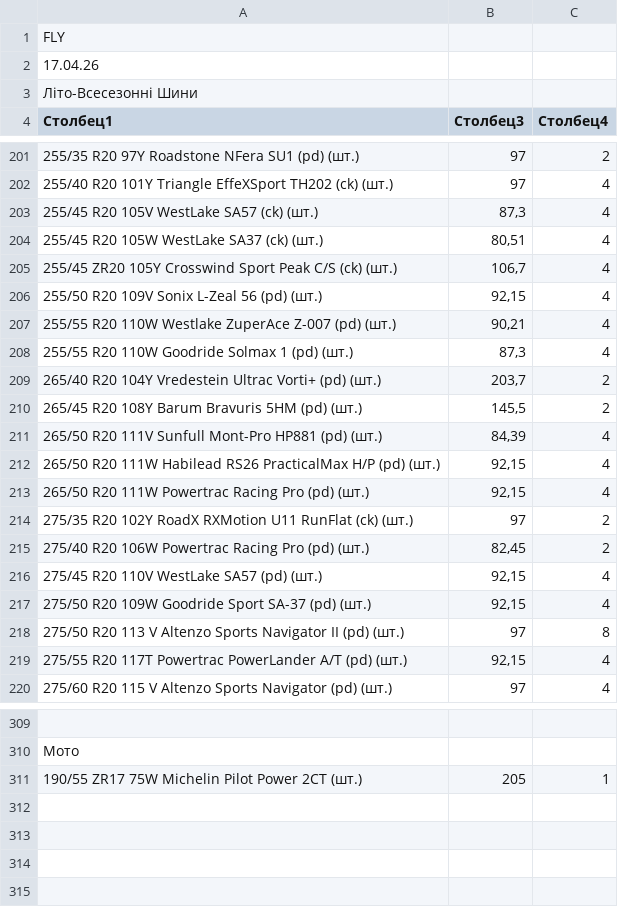
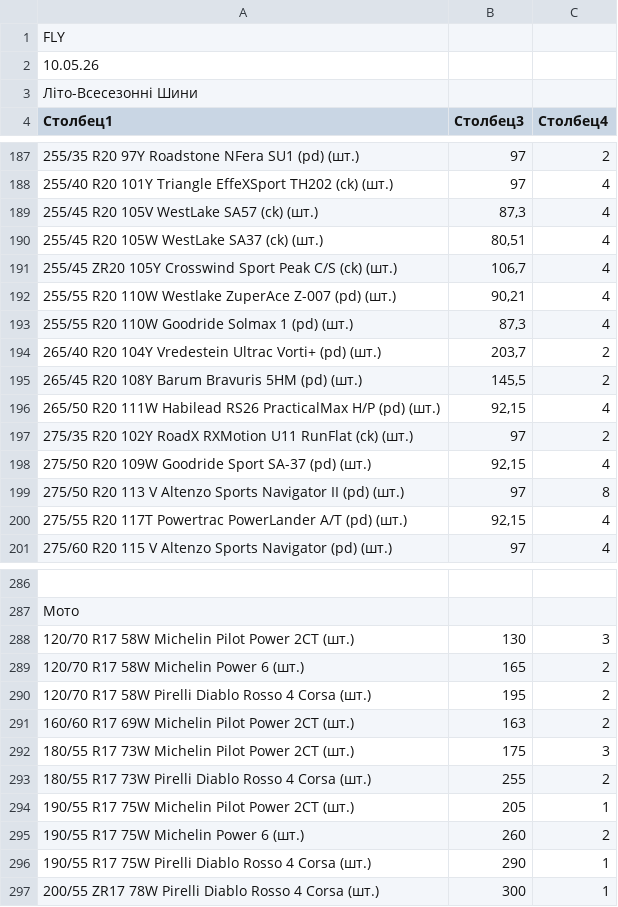
Before and after one commit to skayKatya/FlyTire, a CSV file: frontend/data/tires.csv, drawn as a sheet; only a part is shown, gaps mark what is left out; removed rows and columns are numbered as before the commit, all else as after; the diff covers the shown part only; the diff names each change by its address in the sheet, - before the commit and + after, or states it on an @@ line.

```diff
--- a/frontend/data/tires.csv
+++ b/frontend/data/tires.csv
-A2 (Столбец1): 17.04.26
+A2 (Столбец1): 10.05.26
-row 206: 255/50 R20 109V Sonix L-Zeal 56 (pd) (шт.) | 92,15 | 4
-row 211: 265/50 R20 111V Sunfull Mont-Pro HP881 (pd) (шт.) | 84,39 | 4
-row 213: 265/50 R20 111W Powertrac Racing Pro (pd) (шт.) | 92,15 | 4
-row 215: 275/40 R20 106W Powertrac Racing Pro (pd) (шт.) | 82,45 | 2
-row 216: 275/45 R20 110V WestLake SA57 (pd) (шт.) | 92,15 | 4
+row 288: 120/70 R17 58W Michelin Pilot Power 2CT (шт.) | 130 | 3
+row 289: 120/70 R17 58W Michelin Power 6 (шт.) | 165 | 2
+row 290: 120/70 R17 58W Pirelli Diablo Rosso 4 Corsa (шт.) | 195 | 2
+row 291: 160/60 R17 69W Michelin Pilot Power 2CT (шт.) | 163 | 2
+row 292: 180/55 R17 73W Michelin Pilot Power 2CT (шт.) | 175 | 3
+row 293: 180/55 R17 73W Pirelli Diablo Rosso 4 Corsa (шт.) | 255 | 2
-A294 (Столбец1): 190/55 ZR17 75W Michelin…
+A294 (Столбец1): 190/55 R17 75W Michelin…
+row 295: 190/55 R17 75W Michelin Power 6 (шт.) | 260 | 2
+row 296: 190/55 R17 75W Pirelli Diablo Rosso 4 Corsa (шт.) | 290 | 1
+row 297: 200/55 ZR17 78W Pirelli Diablo Rosso 4 Corsa (шт.) | 300 | 1
```
Also changed, not shown: 9 added rows, 27 removed rows and 33 edited cells elsewhere in this file.
